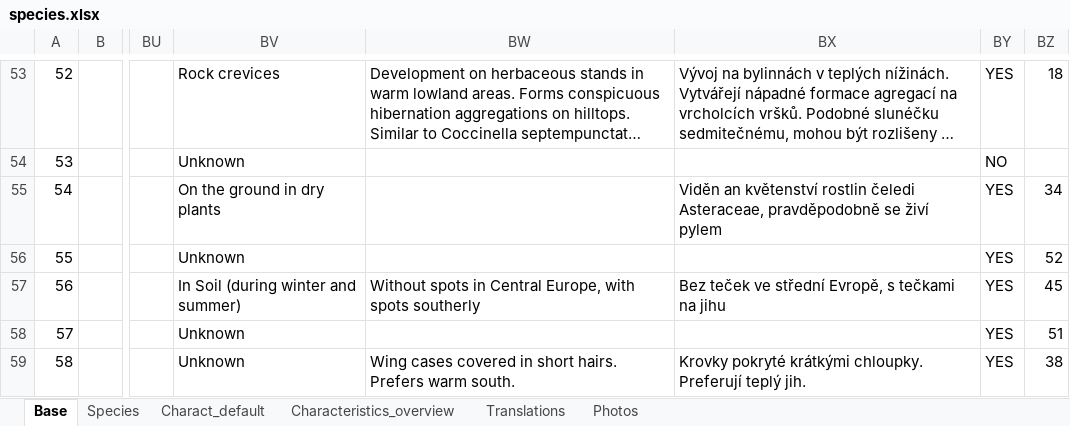
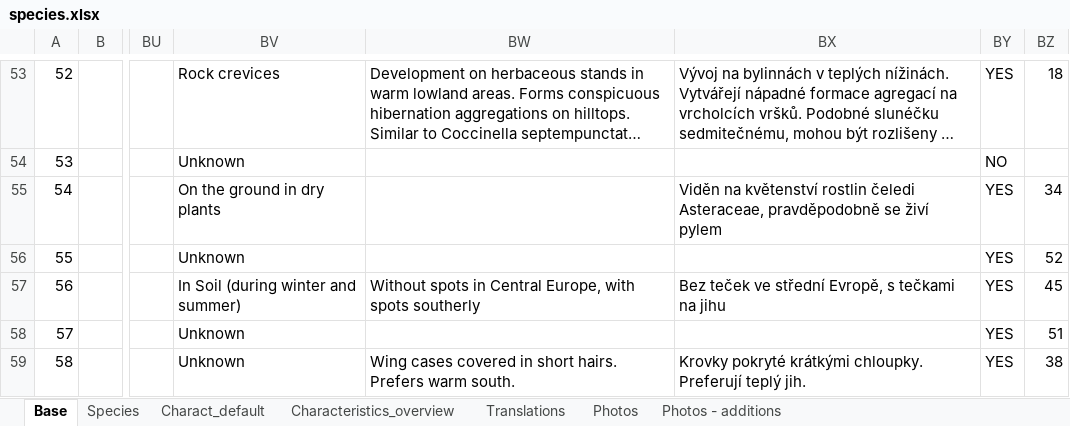
Before and after one commit to NERC-CEH/leu-app, an Excel workbook: src/info/species/data/species.xlsx, sheet Base, drawn as a sheet; only a part is shown, gaps mark what is left out; long unchanged cells end in …; values as stored, in another font and other column widths than the file's, no cell formats; charts and pictures not drawn; the diff names each change by its address in the sheet, - before the commit and + after, or states it on an @@ line.

```diff
--- a/src/info/species/data/species.xlsx (sheet Base)
+++ b/src/info/species/data/species.xlsx (sheet Base)
+sheet tab: Photos - additions
-BX55: Viděn an květenství rostlin…
+BX55: Viděn na květenství rostlin…
```
Also changed, not shown: sheet Translations, sheet Photos, sheet Charact_default, cell formats, charts or pictures, 3 other files.
